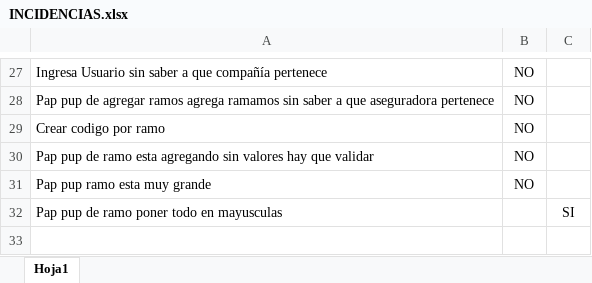
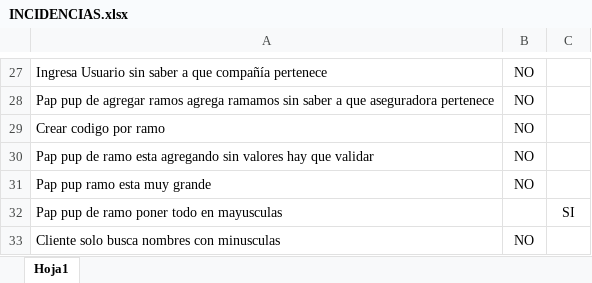
Before and after one commit to jipowi/hiperion, an Excel workbook: Documentacion/Pruebas Noviembre/INCIDENCIAS.xlsx, sheet Hoja1, drawn as a sheet; only a part is shown, gaps mark what is left out; values as stored, in another font and other column widths than the file's, no borders; charts and pictures not drawn; the diff names each change by its address in the sheet, - before the commit and + after, or states it on an @@ line.

Commit message:
Modificacion

```diff
--- a/Documentacion/Pruebas Noviembre/INCIDENCIAS.xlsx (sheet Hoja1)
+++ b/Documentacion/Pruebas Noviembre/INCIDENCIAS.xlsx (sheet Hoja1)
+row 33: Cliente solo busca nombres con minusculas | NO
```
